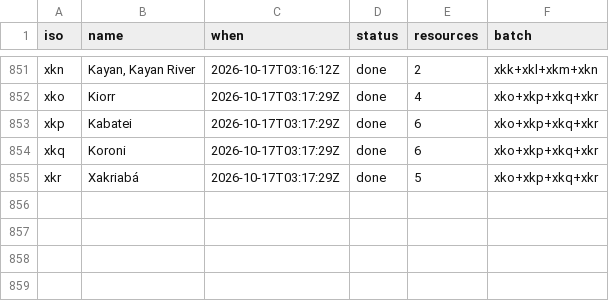
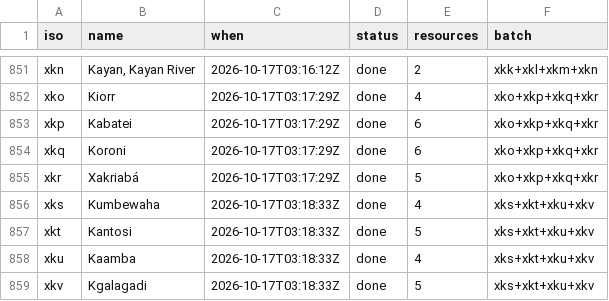
Before and after one commit to kornai/k12, a TSV file: plan/cloud_log.tsv, drawn as a sheet; only a part is shown, gaps mark what is left out; the diff names each change by its address in the sheet, - before the commit and + after, or states it on an @@ line.

```diff
--- a/plan/cloud_log.tsv
+++ b/plan/cloud_log.tsv
+row 856: xks | Kumbewaha | 2026-10-17T03:18:33Z | done | 4 | xks+xkt+xku+xkv
+row 857: xkt | Kantosi | 2026-10-17T03:18:33Z | done | 5 | xks+xkt+xku+xkv
+row 858: xku | Kaamba | 2026-10-17T03:18:33Z | done | 4 | xks+xkt+xku+xkv
+row 859: xkv | Kgalagadi | 2026-10-17T03:18:33Z | done | 5 | xks+xkt+xku+xkv
```
Also changed, not shown: 16 other files.
